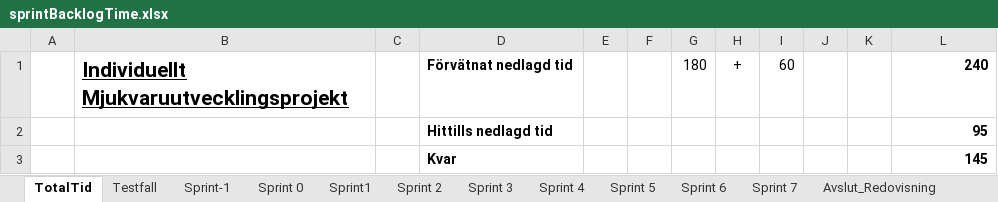
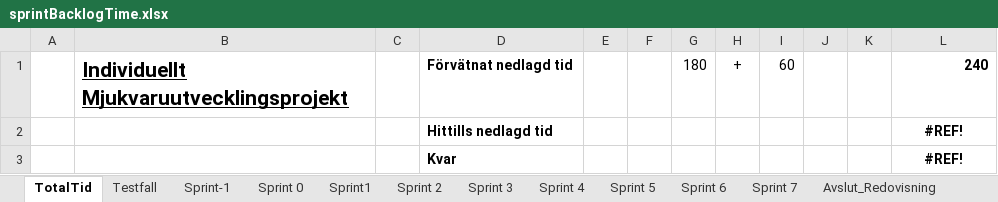
Before and after one commit to lo222fj/Mallgrodan, an Excel workbook: sprintBacklogTime.xlsx, sheet TotalTid, drawn as a sheet; values as stored, in another font and other column widths than the file's, no borders; the diff names each change by its address in the sheet, - before the commit and + after, or states it on an @@ line.

```diff
--- a/sprintBacklogTime.xlsx (sheet TotalTid)
+++ b/sprintBacklogTime.xlsx (sheet TotalTid)
-L2: 95
+L2: #REF!
-L2:L3 alignment: right
+L2:L3 alignment: center
-L3: 145
+L3: #REF!
```
Also changed, not shown: sheet Sprint 3, sheet Sprint 7, formulas that keep their value, tester.xlsx, 2 other files.
